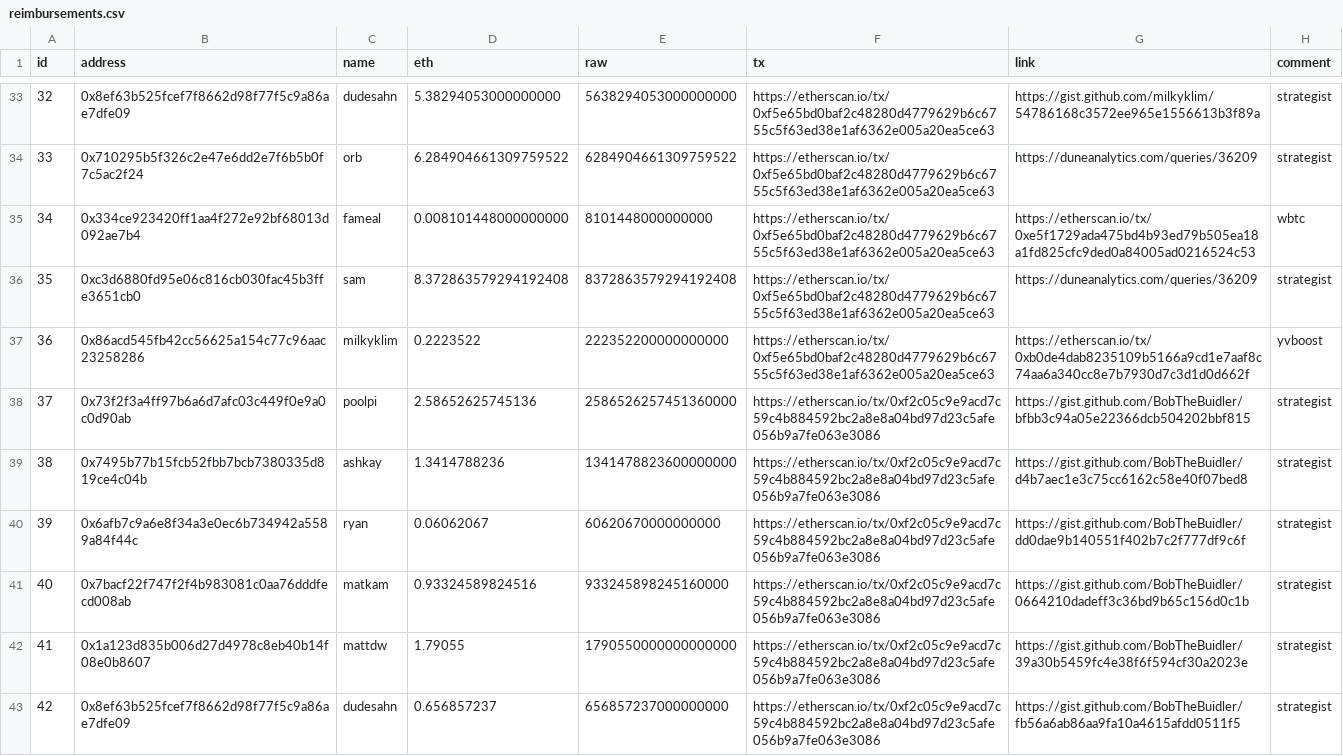
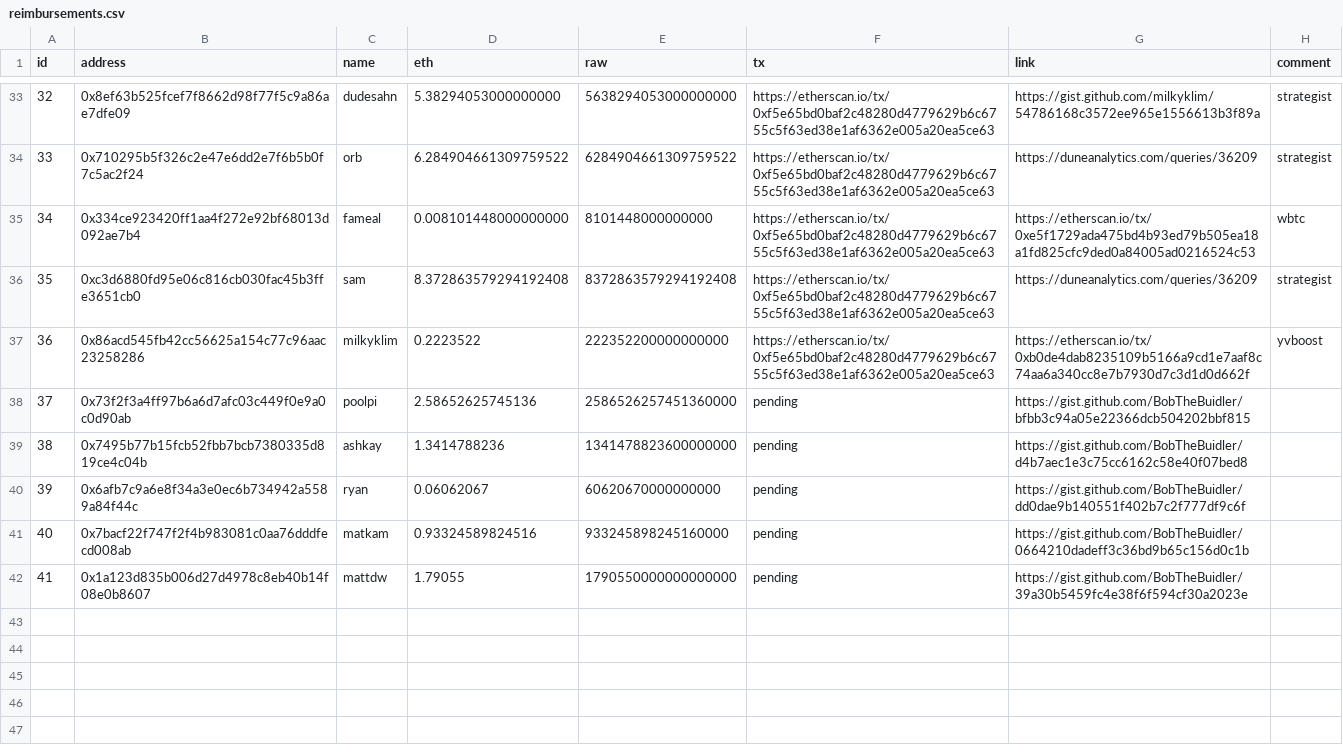
Before and after one commit to yearn/budget, a CSV file: reports/gas/reimbursements.csv, drawn as a sheet; only a part is shown, gaps mark what is left out.

Commit message:
feat: update reimbursements.csv

```diff
--- a/reports/gas/reimbursements.csv
+++ b/reports/gas/reimbursements.csv
@@ -37,7 +37,6 @@ id,address,name,eth,raw,tx,link,comment
 36,0x86acd545fb42cc56625a154c77c96aac23258286,milkyklim,0.2223522,222352200000000000,https://etherscan.io/tx/0xf5e65bd0baf2c48280d4779629b6c6755c5f63ed38e1af6362e005a20ea5ce63,https://etherscan.io/tx/0xb0de4dab8235109b5166a9cd1e7aaf8c74aa6a340cc8e7b7930d7c3d1d0d662f,yvboost
-37,0x73f2f3a4ff97b6a6d7afc03c449f0e9a0c0d90ab,poolpi,2.58652625745136,2586526257451360000,https://etherscan.io/tx/0xf2c05c9e9acd7c59c4b884592bc2a8e8a04bd97d23c5afe056b9a7fe063e3086,https://gist.github.com/BobTheBuidler/bfbb3c94a05e22366dcb504202bbf815,strategist
-38,0x7495b77b15fcb52fbb7bcb7380335d819ce4c04b,ashkay,1.3414788236,1341478823600000000,https://etherscan.io/tx/0xf2c05c9e9acd7c59c4b884592bc2a8e8a04bd97d23c5afe056b9a7fe063e3086,https://gist.github.com/BobTheBuidler/d4b7aec1e3c75cc6162c58e40f07bed8,strategist
-39,0x6afb7c9a6e8f34a3e0ec6b734942a5589a84f44c,ryan,0.06062067,60620670000000000,https://etherscan.io/tx/0xf2c05c9e9acd7c59c4b884592bc2a8e8a04bd97d23c5afe056b9a7fe063e3086,https://gist.github.com/BobTheBuidler/dd0dae9b140551f402b7c2f777df9c6f,strategist
-40,0x7bacf22f747f2f4b983081c0aa76dddfecd008ab,matkam,0.93324589824516,933245898245160000,https://etherscan.io/tx/0xf2c05c9e9acd7c59c4b884592bc2a8e8a04bd97d23c5afe056b9a7fe063e3086,https://gist.github.com/BobTheBuidler/0664210dadeff3c36bd9b65c156d0c1b,strategist
-41,0x1a123d835b006d27d4978c8eb40b14f08e0b8607,mattdw,1.79055,1790550000000000000,https://etherscan.io/tx/0xf2c05c9e9acd7c59c4b884592bc2a8e8a04bd97d23c5afe056b9a7fe063e3086,https://gist.github.com/BobTheBuidler/39a30b5459fc4e38f6f594cf30a2023e,strategist
-42,0x8ef63b525fcef7f8662d98f77f5c9a86ae7dfe09,dudesahn,0.656857237,656857237000000000,https://etherscan.io/tx/0xf2c05c9e9acd7c59c4b884592bc2a8e8a04bd97d23c5afe056b9a7fe063e3086,https://gist.github.com/BobTheBuidler/fb56a6ab86aa9fa10a4615afdd0511f5,strategist
+37,0x73f2f3a4ff97b6a6d7afc03c449f0e9a0c0d90ab,poolpi,2.58652625745136,2586526257451360000,pending,https://gist.github.com/BobTheBuidler/bfbb3c94a05e22366dcb504202bbf815
+38,0x7495b77b15fcb52fbb7bcb7380335d819ce4c04b,ashkay,1.3414788236,1341478823600000000,pending,https://gist.github.com/BobTheBuidler/d4b7aec1e3c75cc6162c58e40f07bed8
+39,0x6afb7c9a6e8f34a3e0ec6b734942a5589a84f44c,ryan,0.06062067,60620670000000000,pending,https://gist.github.com/BobTheBuidler/dd0dae9b140551f402b7c2f777df9c6f
+40,0x7bacf22f747f2f4b983081c0aa76dddfecd008ab,matkam,0.93324589824516,933245898245160000,pending,https://gist.github.com/BobTheBuidler/0664210dadeff3c36bd9b65c156d0c1b
+41,0x1a123d835b006d27d4978c8eb40b14f08e0b8607,mattdw,1.79055,1790550000000000000,pending,https://gist.github.com/BobTheBuidler/39a30b5459fc4e38f6f594cf30a2023e
```
